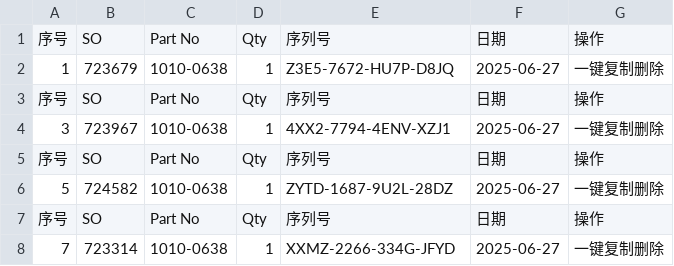
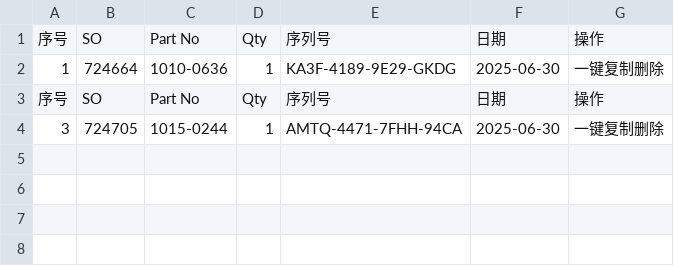
Before and after one commit to Ricky-cloud-star/Zenactcod, a CSV file: data/data.csv, drawn as a sheet.

Commit message:
Update data

```diff
--- a/data/data.csv
+++ b/data/data.csv
@@ -1,8 +1,4 @@
 序号,SO,Part No,Qty,序列号,日期,操作
-1,723679,1010-0638,1,Z3E5-7672-HU7P-D8JQ,2025-06-27,一键复制删除
+1,724664,1010-0636,1,KA3F-4189-9E29-GKDG,2025-06-30,一键复制删除
 序号,SO,Part No,Qty,序列号,日期,操作
-3,723967,1010-0638,1,4XX2-7794-4ENV-XZJ1,2025-06-27,一键复制删除
-序号,SO,Part No,Qty,序列号,日期,操作
-5,724582,1010-0638,1,ZYTD-1687-9U2L-28DZ,2025-06-27,一键复制删除
-序号,SO,Part No,Qty,序列号,日期,操作
-7,723314,1010-0638,1,XXMZ-2266-334G-JFYD,2025-06-27,一键复制删除
+3,724705,1015-0244,1,AMTQ-4471-7FHH-94CA,2025-06-30,一键复制删除
```
